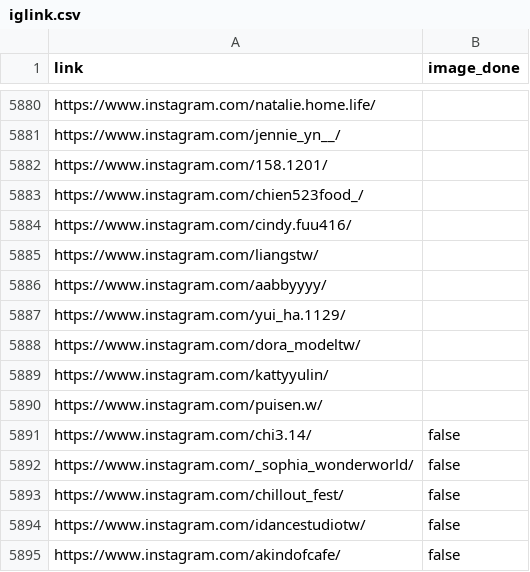
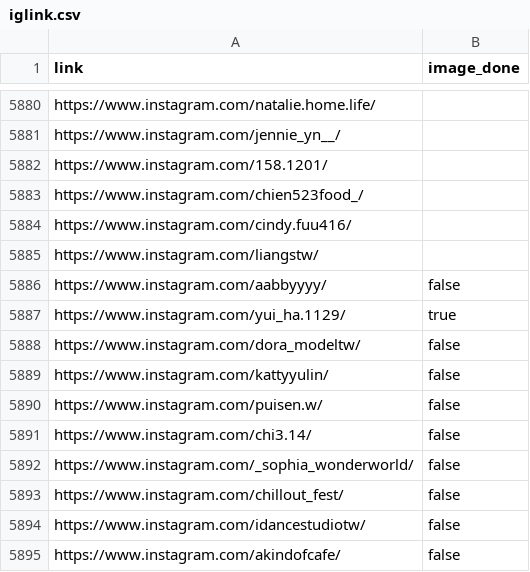
Before and after one commit to mingyeh1214/kolr, a CSV file: kolrapp/public/iglink.csv, drawn as a sheet; only a part is shown, gaps mark what is left out.

Commit message:
Update iglink.csv

```diff
--- a/kolrapp/public/iglink.csv
+++ b/kolrapp/public/iglink.csv
@@ -5885,7 +5885,7 @@ https://www.instagram.com/cindy.fuu416/,
 https://www.instagram.com/liangstw/,
-https://www.instagram.com/aabbyyyy/,
-https://www.instagram.com/yui_ha.1129/,
-https://www.instagram.com/dora_modeltw/,
-https://www.instagram.com/kattyyulin/,
-https://www.instagram.com/puisen.w/,
+https://www.instagram.com/aabbyyyy/,false
+https://www.instagram.com/yui_ha.1129/,true
+https://www.instagram.com/dora_modeltw/,false
+https://www.instagram.com/kattyyulin/,false
+https://www.instagram.com/puisen.w/,false
 https://www.instagram.com/chi3.14/,false
```
